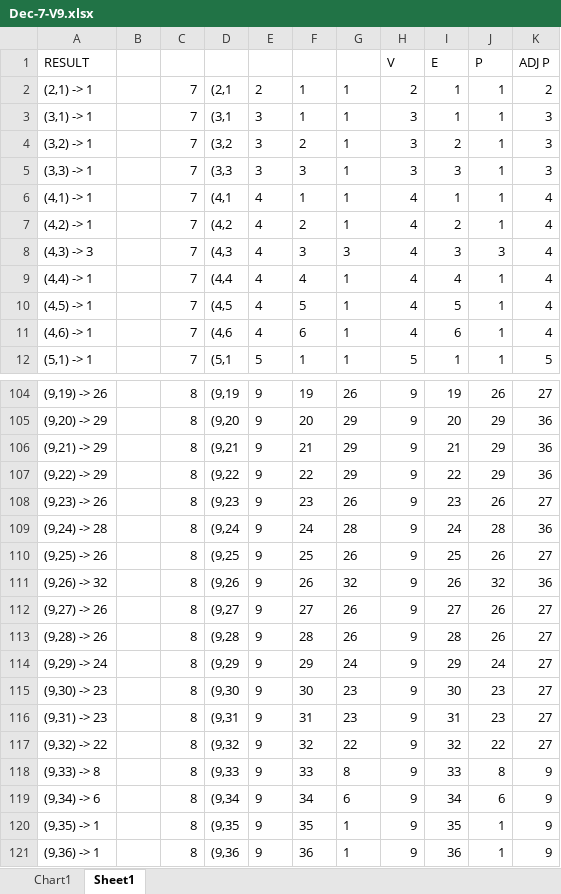
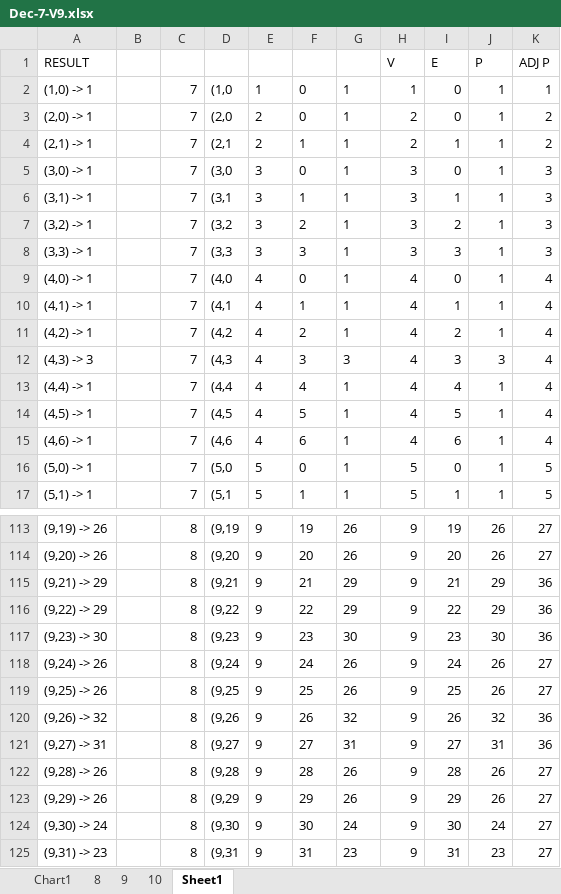
Before and after one commit to gbdubs/thesis, an Excel workbook: Excell Analysis/Dec-7-V9.xlsx, sheet Sheet1, drawn as a sheet; only a part is shown, gaps mark what is left out; the shorter side is filled out with more unchanged rows; values as stored, in another font and other column widths than the file's, no borders; addresses are those after the commit; the diff covers the shown part only; the diff names each change by its address in the sheet, - before the commit and + after, or states it on an @@ line.

```diff
--- a/Excell Analysis/Dec-7-V9.xlsx (sheet Sheet1)
+++ b/Excell Analysis/Dec-7-V9.xlsx (sheet Sheet1)
+sheet tab: 8
+sheet tab: 9
+sheet tab: 10
+row 2: (1,0) -> 1 |  | 7 | (1,0 | 1 | 0 | 1 | 1 | 0 | 1 | 1
+row 3: (2,0) -> 1 |  | 7 | (2,0 | 2 | 0 | 1 | 2 | 0 | 1 | 2
+row 5: (3,0) -> 1 |  | 7 | (3,0 | 3 | 0 | 1 | 3 | 0 | 1 | 3
+row 9: (4,0) -> 1 |  | 7 | (4,0 | 4 | 0 | 1 | 4 | 0 | 1 | 4
+row 16: (5,0) -> 1 |  | 7 | (5,0 | 5 | 0 | 1 | 5 | 0 | 1 | 5
-A114: (9,20) -> 29
+A114: (9,20) -> 26
-G114: 29
+G114: 26
-J114: 29
+J114: 26
-K114: 36
+K114: 27
-A117: (9,23) -> 26
+A117: (9,23) -> 30
-G117: 26
+G117: 30
-J117: 26
+J117: 30
-K117: 27
+K117: 36
-A118: (9,24) -> 28
+A118: (9,24) -> 26
-G118: 28
+G118: 26
-J118: 28
+J118: 26
-K118: 36
+K118: 27
-A121: (9,27) -> 26
+A121: (9,27) -> 31
-G121: 26
+G121: 31
-J121: 26
+J121: 31
-K121: 27
+K121: 36
-A123: (9,29) -> 24
+A123: (9,29) -> 26
-G123: 24
+G123: 26
-J123: 24
+J123: 26
-A124: (9,30) -> 23
+A124: (9,30) -> 24
-G124: 23
+G124: 24
-J124: 23
+J124: 24
```
Also changed, not shown: 50 added rows and 33 edited cells elsewhere in this sheet, formulas that keep their value, charts or pictures, Excell Analysis/._Dec-7-V9.xlsx, 2 other files.
